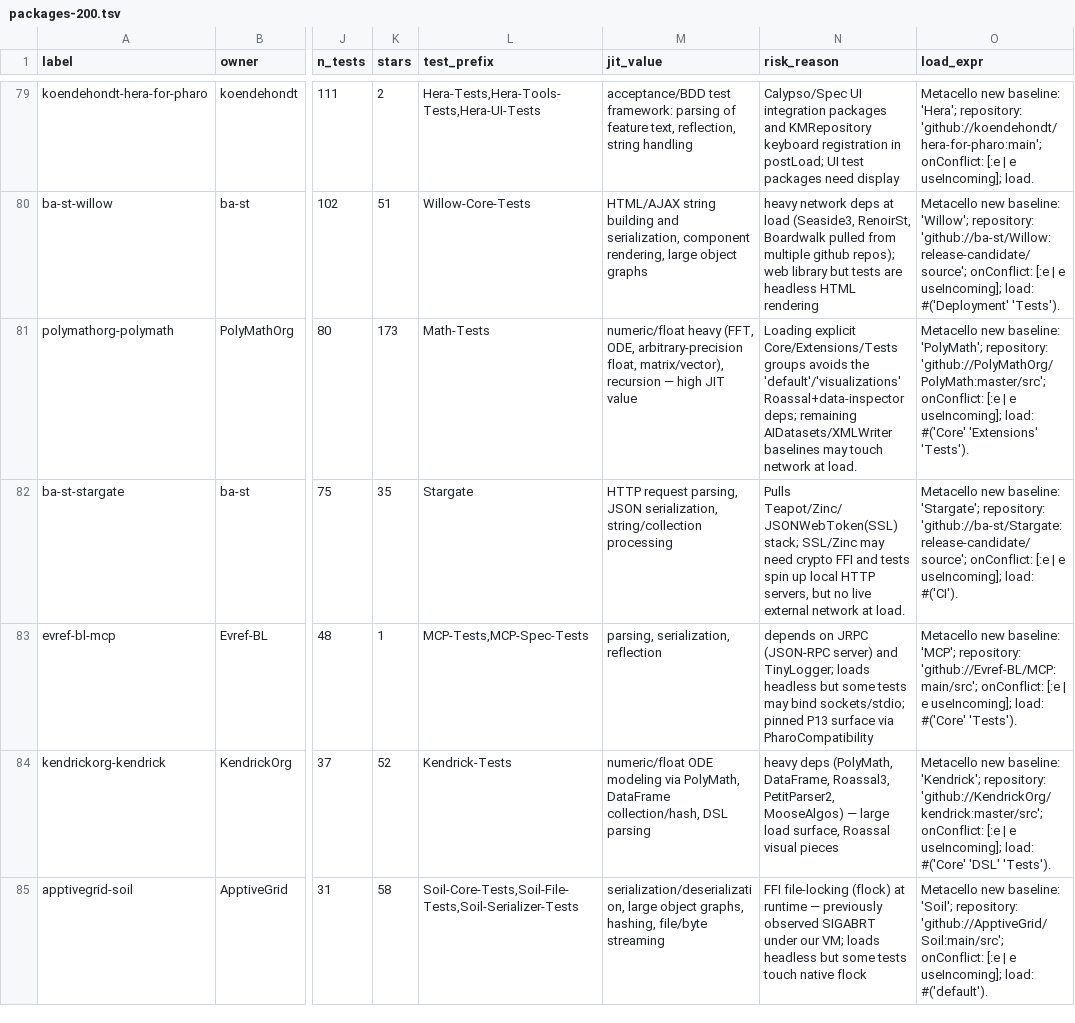
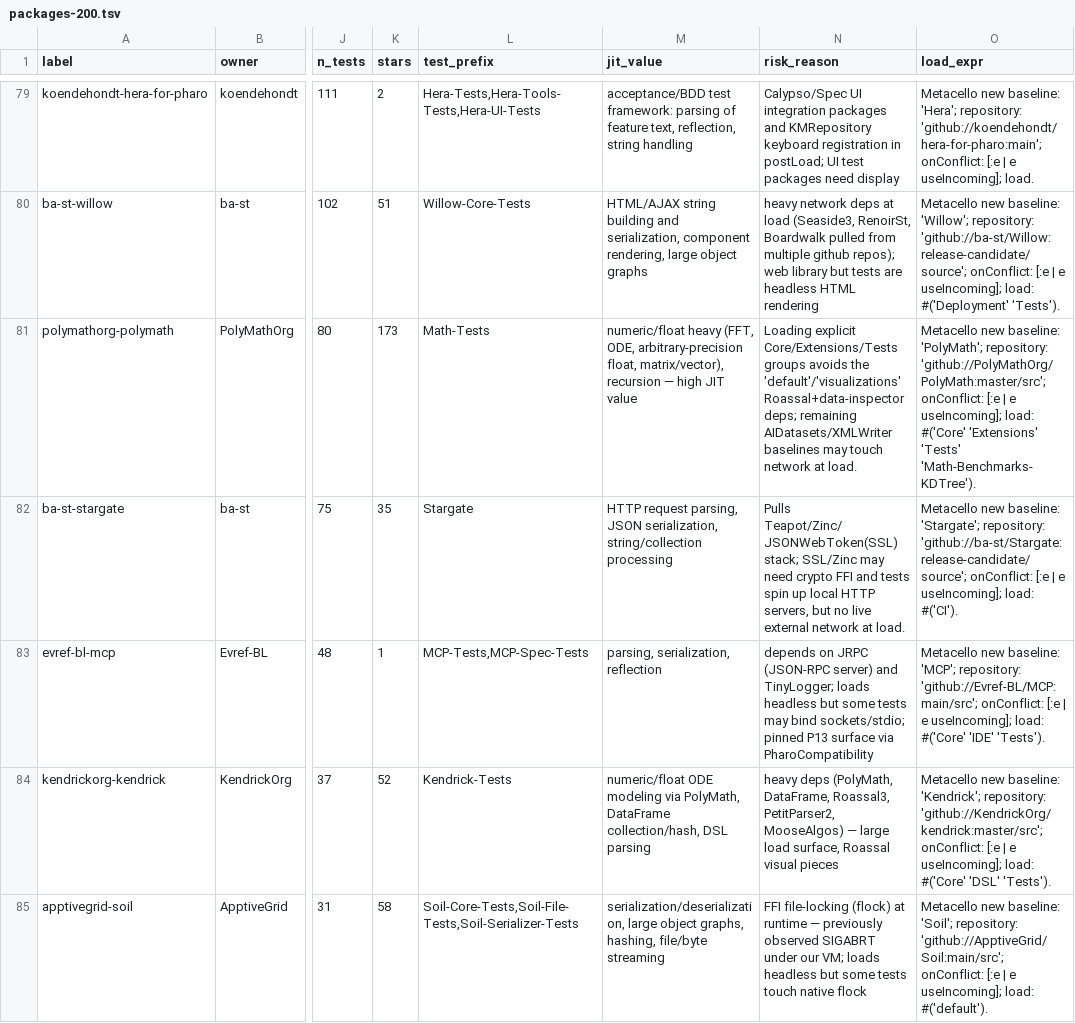
Before and after one commit to avwohl/iospharo, a TSV file: scripts/pkg-jit-test/packages-200.tsv, drawn as a sheet; only a part is shown, gaps mark what is left out; the diff names each change by its address in the sheet, - before the commit and + after, or states it on an @@ line.

```diff
--- a/scripts/pkg-jit-test/packages-200.tsv
+++ b/scripts/pkg-jit-test/packages-200.tsv
-O81 (load_expr): …#('Core' 'Extensions' 'Tests').
+O81 (load_expr): …#('Core' 'Extensions' 'Tests' 'Math-Benchmarks-KDTree').
-O83 (load_expr): …load: #('Core' 'Tests').
+O83 (load_expr): …load: #('Core' 'IDE' 'Tests').
```
Also changed, not shown: 15 other files.
